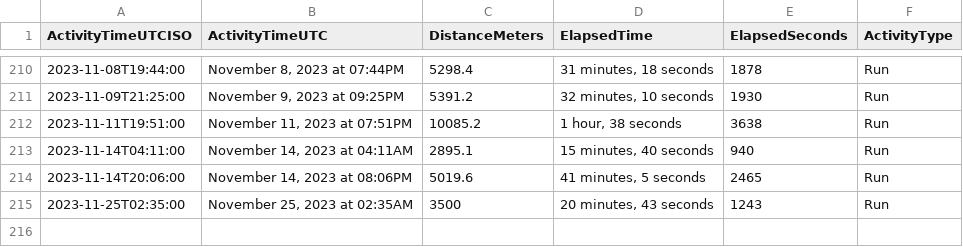
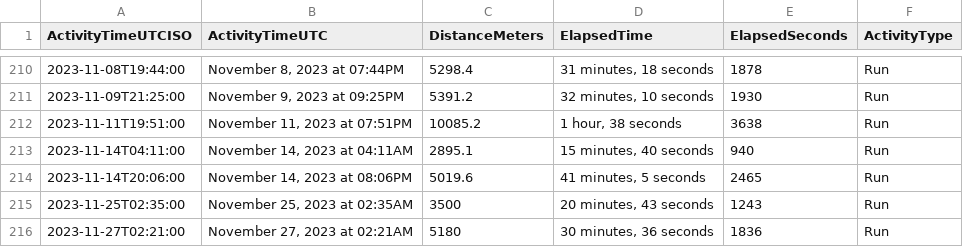
Before and after one commit to casassg/stats, a CSV file: strava.csv, drawn as a sheet; only a part is shown, gaps mark what is left out.

Commit message:
Flat: latest data (2023-11-27T02:10:01.243Z) {   "date": "2023-11-27T02:10:01.243Z",   "files": [     {       "name": "strava.csv",       "deltaBytes": 91,       "source": "https://docs.google.com/spreadsheets/d/1hQwF3sVDmqJ9rjAku9TIGDjpqrkhtO1QUyvLb5d2QFc/export?format=csv&gid=1980723697"     }   ] }

```diff
--- a/strava.csv
+++ b/strava.csv
@@ -215 +215,2 @@ ActivityTimeUTCISO,ActivityTimeUTC,DistanceMeters,ElapsedTime,ElapsedSeconds,Act
 2023-11-25T02:35:00,"November 25, 2023 at 02:35AM",3500,"20 minutes, 43 seconds",1243,Run
+2023-11-27T02:21:00,"November 27, 2023 at 02:21AM",5180,"30 minutes, 36 seconds",1836,Run
```
